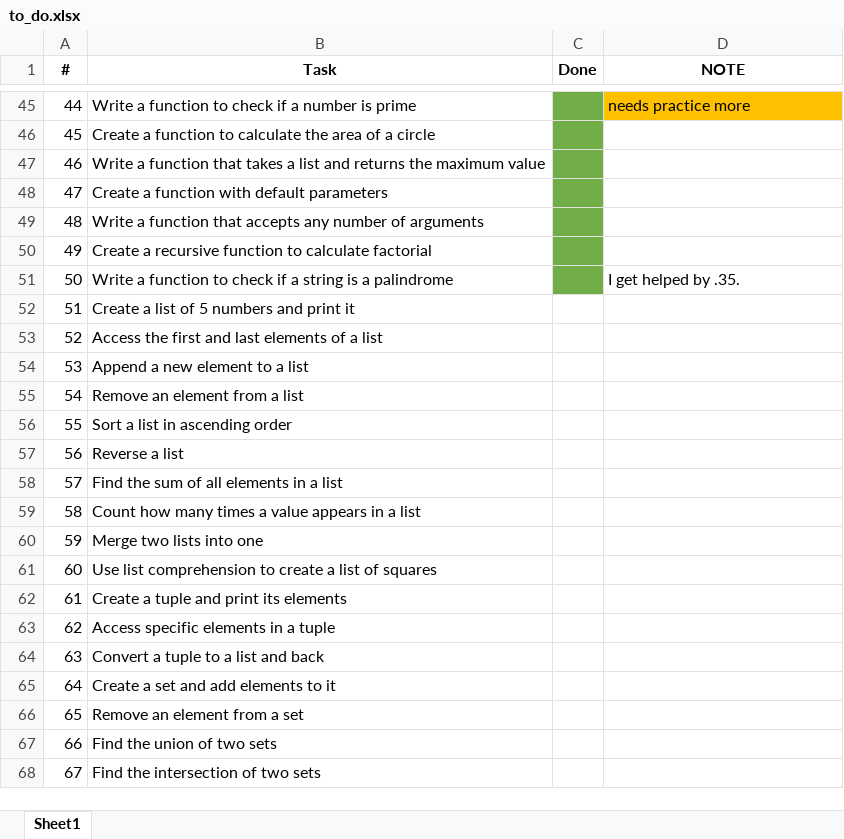
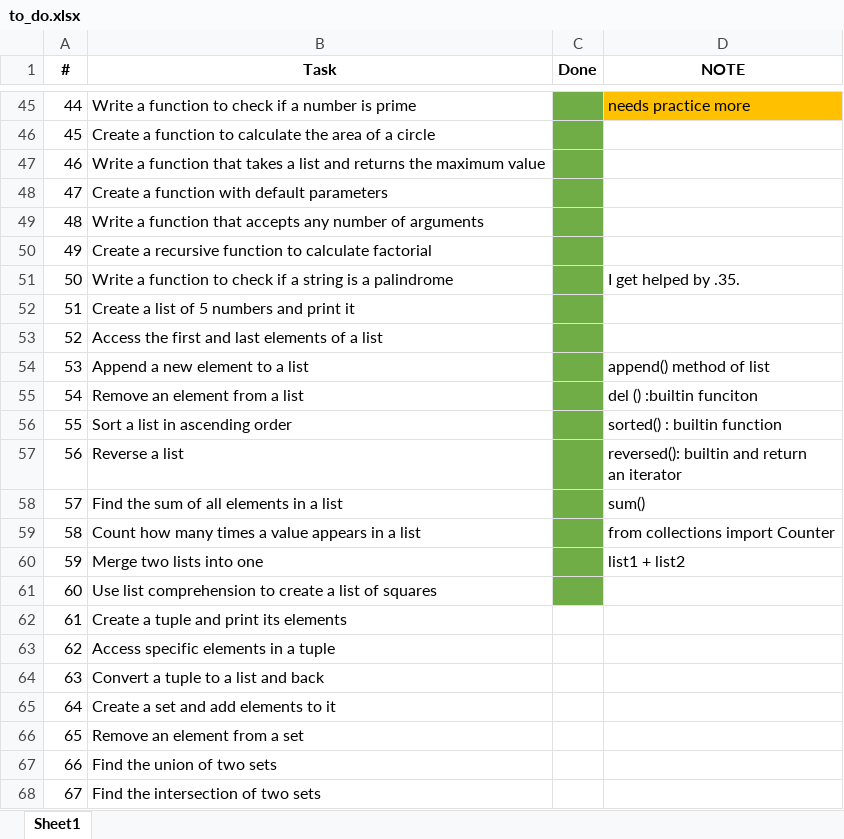
Before and after one commit to OmarBayazeed1/python, an Excel workbook: To_Do/to_do.xlsx, sheet Sheet1, drawn as a sheet; only a part is shown, gaps mark what is left out; values as stored, in another font and other column widths than the file's, no borders; ↵ is a line break in a cell; the diff names each change by its address in the sheet, - before the commit and + after, or states it on an @@ line.

Commit message:
lists

```diff
--- a/To_Do/to_do.xlsx (sheet Sheet1)
+++ b/To_Do/to_do.xlsx (sheet Sheet1)
-C52:C61 fill: none
+C52:C61 fill: #70AD47
-D54 (NOTE): (empty)
+D54 (NOTE): append() method of list
-D55 (NOTE): (empty)
+D55 (NOTE): del () :builtin funciton
-D56 (NOTE): (empty)
+D56 (NOTE): sorted() : builtin function
-D57 (NOTE): (empty)
+D57 (NOTE): reversed(): builtin and return ↵ an iterator
-D58 (NOTE): (empty)
+D58 (NOTE): sum()
-D59 (NOTE): (empty)
+D59 (NOTE): from collections import Counter
-D60 (NOTE): (empty)
+D60 (NOTE): list1 + list2
```
Also changed, not shown: 10 other files.
